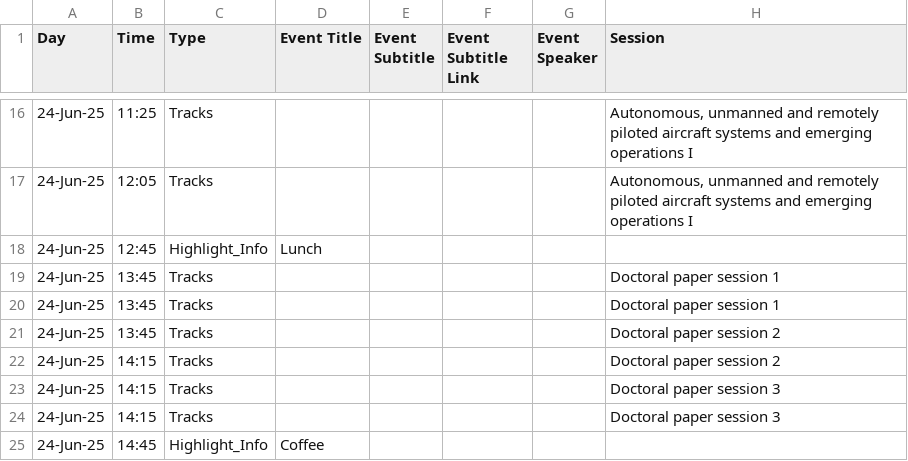
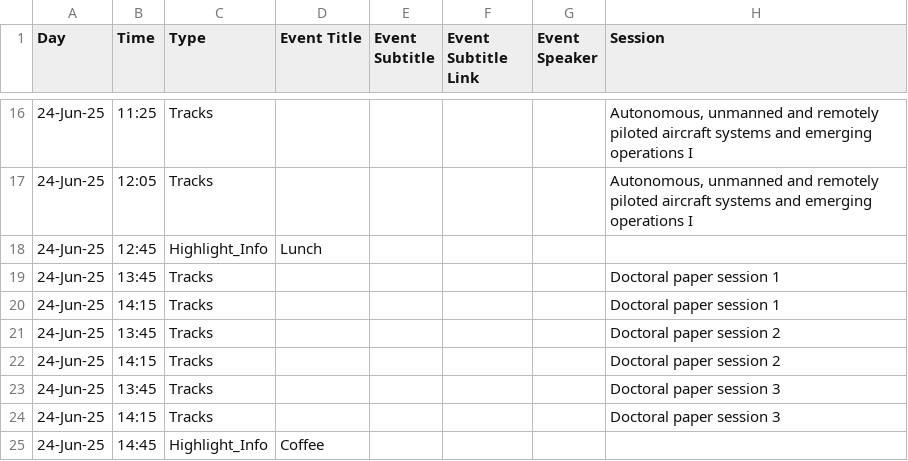
Before and after one commit to atmseminar-org/lektor-atmseminar-org, a CSV file: content/upcoming-symposium/schedule/schedule.csv, drawn as a sheet; only a part is shown, gaps mark what is left out; the diff covers the shown part only; the diff names each change by its address in the sheet, - before the commit and + after, or states it on an @@ line.

```diff
--- a/content/upcoming-symposium/schedule/schedule.csv
+++ b/content/upcoming-symposium/schedule/schedule.csv
-B20 (Time): 13:45
+B20 (Time): 14:15
-B23 (Time): 14:15
+B23 (Time): 13:45
```
Also changed, not shown: 3 added rows, 2 removed rows and 12 edited cells elsewhere in this file.
